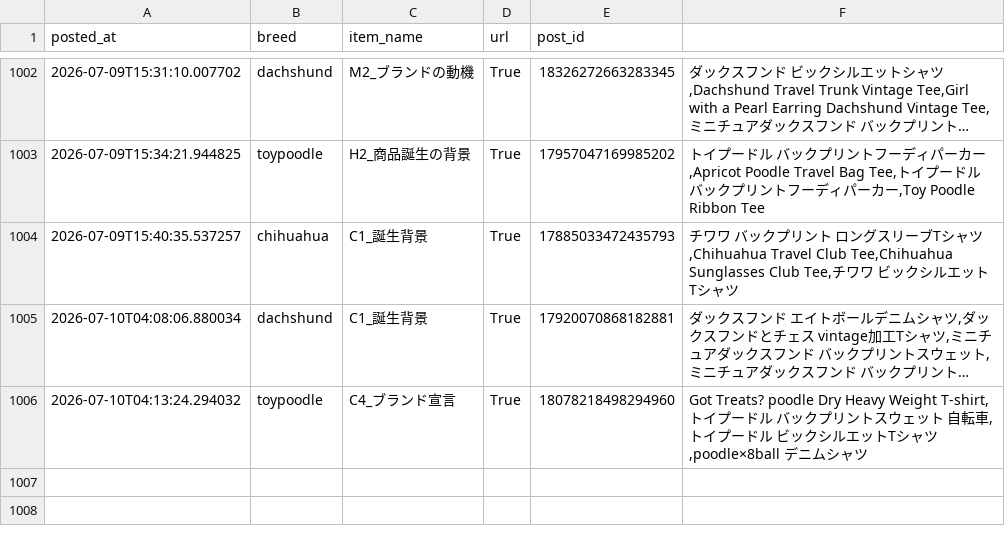
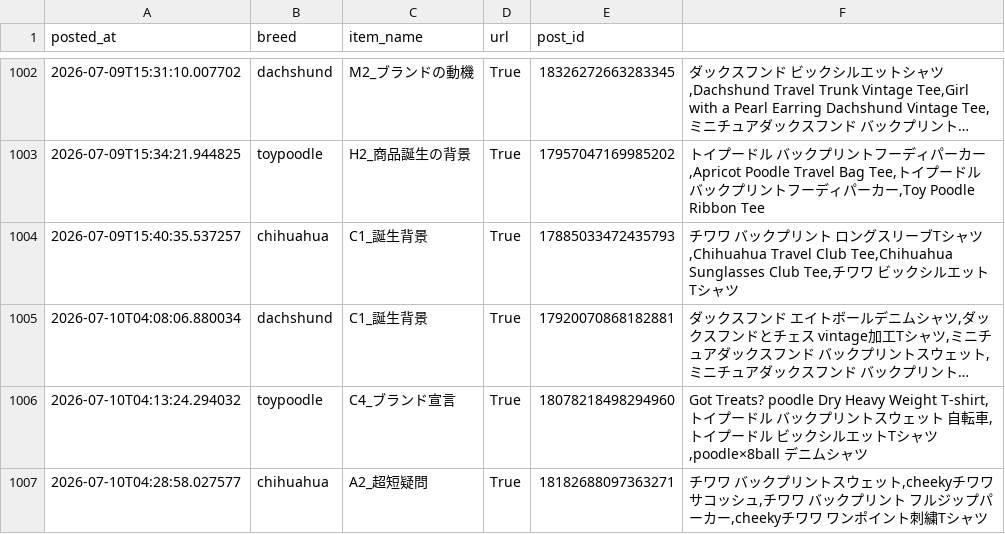
Before and after one commit to takaso123so/dgru-threads, a CSV file: logs/post_log.csv, drawn as a sheet; only a part is shown, gaps mark what is left out; long unchanged cells end in ….

```diff
--- a/logs/post_log.csv
+++ b/logs/post_log.csv
@@ -1006 +1006,2 @@ posted_at,breed,item_name,url,post_id
 2026-07-10T04:13:24.294032,toypoodle,C4_ブランド宣言,True,18078218498294960,"Got Treats? poodle Dry Heavy Weight T-shirt,トイプードル　バックプリントスウェット　自転車,トイプードル　ビックシルエットTシャツ,poodle×8ball　デニムシャツ"
+2026-07-10T04:28:58.027577,chihuahua,A2_超短疑問,True,18182688097363271,"チワワ　バックプリントスウェット,cheekyチワワ　サコッシュ,チワワ　バックプリント　フルジップパーカー,cheekyチワワ　ワンポイント刺繍Tシャツ"
```
